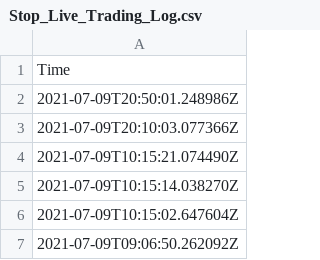
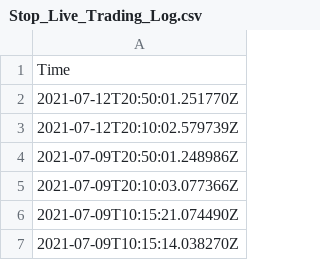
Before and after one commit to JinCheolChoi/Stock_Analysis, a CSV file: Log/Stop_Live_Trading_Log.csv, drawn as a sheet; only a part is shown; the shorter side is filled out with more unchanged rows; the diff names each change by its address in the sheet, - before the commit and + after, or states it on an @@ line.

```diff
--- a/Log/Stop_Live_Trading_Log.csv
+++ b/Log/Stop_Live_Trading_Log.csv
+row 2: 2021-07-12T20:50:01.251770Z
+row 3: 2021-07-12T20:10:02.579739Z
```
Also changed, not shown: Log/Daily_Hist_Data_Save.csv, 2 other files.
